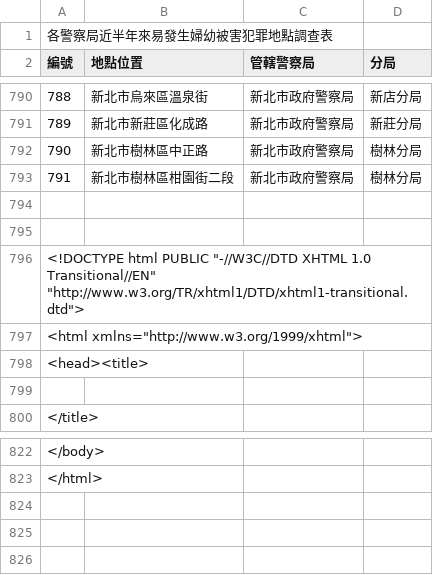
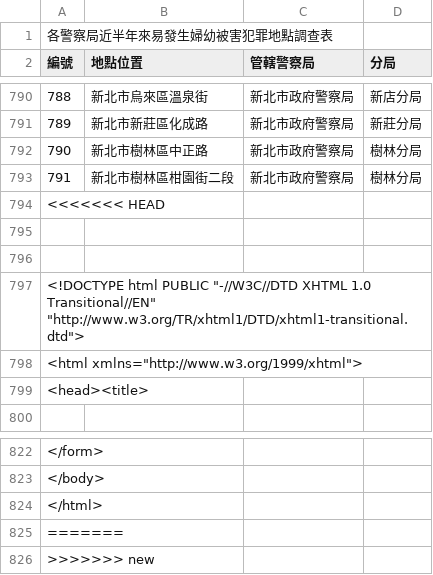
Before and after one commit to peter610297/LC_project, a CSV file: Security_Warning4/WomenData.csv, drawn as a sheet; only a part is shown, gaps mark what is left out; the diff names each change by its address in the sheet, - before the commit and + after, or states it on an @@ line.

```diff
--- a/Security_Warning4/WomenData.csv
+++ b/Security_Warning4/WomenData.csv
@@ column A (編號) renumbered between rows 794 and 823 @@
+row 824: </html>
+row 825: =======
+row 826: >>>>>>> new
```
Also changed, not shown: 11 other files.
